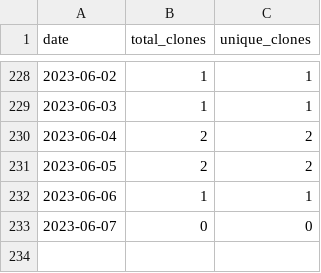
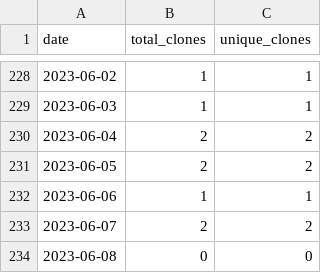
Before and after one commit to merrymitch/COMP2210, a CSV file: .traffic/clones.csv, drawn as a sheet; only a part is shown, gaps mark what is left out.

Commit message:
Updating repository traffic

```diff
--- a/.traffic/clones.csv
+++ b/.traffic/clones.csv
@@ -232,2 +232,3 @@ date,total_clones,unique_clones
 2023-06-06,1,1
-2023-06-07,0,0
+2023-06-07,2,2
+2023-06-08,0,0
```
Also changed, not shown: .traffic/views.csv, 3 other files.
